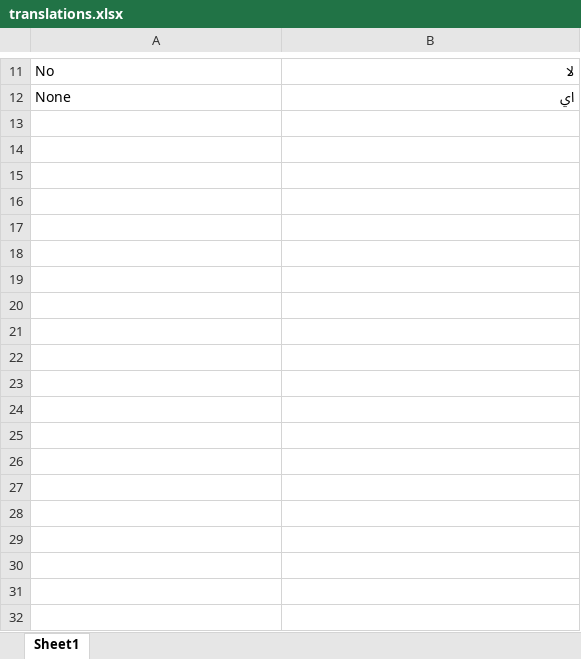
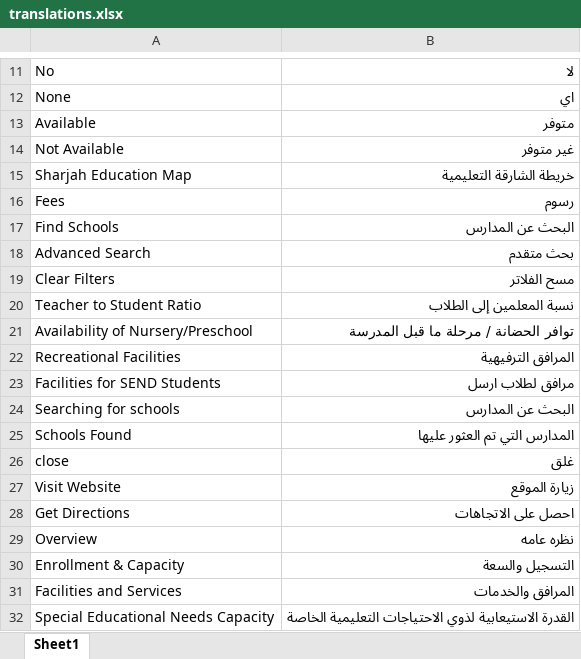
Before and after one commit to abtahi-tajwar/SPEA-School-Finder, an Excel workbook: translations.xlsx, sheet Sheet1, drawn as a sheet; only a part is shown, gaps mark what is left out; values as stored, in another font and other column widths than the file's, no borders; the diff covers the shown part only; the diff names each change by its address in the sheet, - before the commit and + after, or states it on an @@ line.

Commit message:
All translation keywords updated

```diff
--- a/translations.xlsx (sheet Sheet1)
+++ b/translations.xlsx (sheet Sheet1)
+row 13: Available | متوفر
+row 14: Not Available | غير متوفر
+row 15: Sharjah Education Map | خريطة الشارقة التعليمية
+row 16: Fees | رسوم
+row 17: Find Schools | البحث عن المدارس
+row 18: Advanced Search | بحث متقدم
+row 19: Clear Filters | مسح الفلاتر
+row 20: Teacher to Student Ratio | نسبة المعلمين إلى الطلاب
+row 21: Availability of Nursery/Preschool | توافر الحضانة / مرحلة ما قبل المدرسة
+row 22: Recreational Facilities | المرافق الترفيهية
+row 23: Facilities for SEND Students | مرافق لطلاب ارسل
+row 24: Searching for schools | البحث عن المدارس
+row 25: Schools Found | المدارس التي تم العثور عليها
+row 26: close | غلق
+row 27: Visit Website | زيارة الموقع
+row 28: Get Directions | احصل على الاتجاهات
+row 29: Overview | نظره عامه
+row 30: Enrollment & Capacity | التسجيل والسعة
+row 31: Facilities and Services | المرافق والخدمات
+row 32: Special Educational Needs Capacity | القدرة الاستيعابية لذوي الاحتياجات التعليمية الخاصة
```
Also changed, not shown: 54 added rows elsewhere in this sheet, 12 other files.
